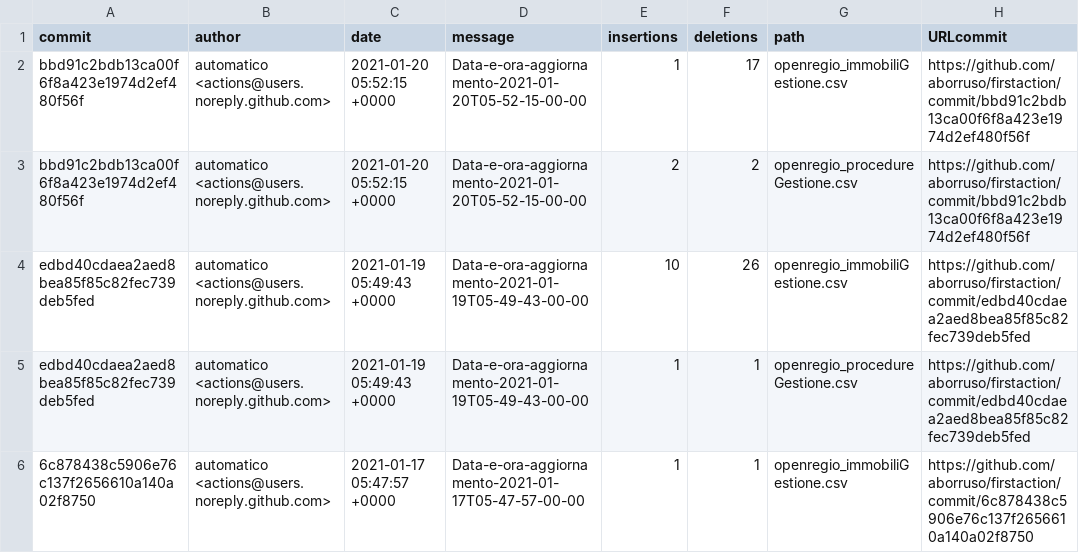
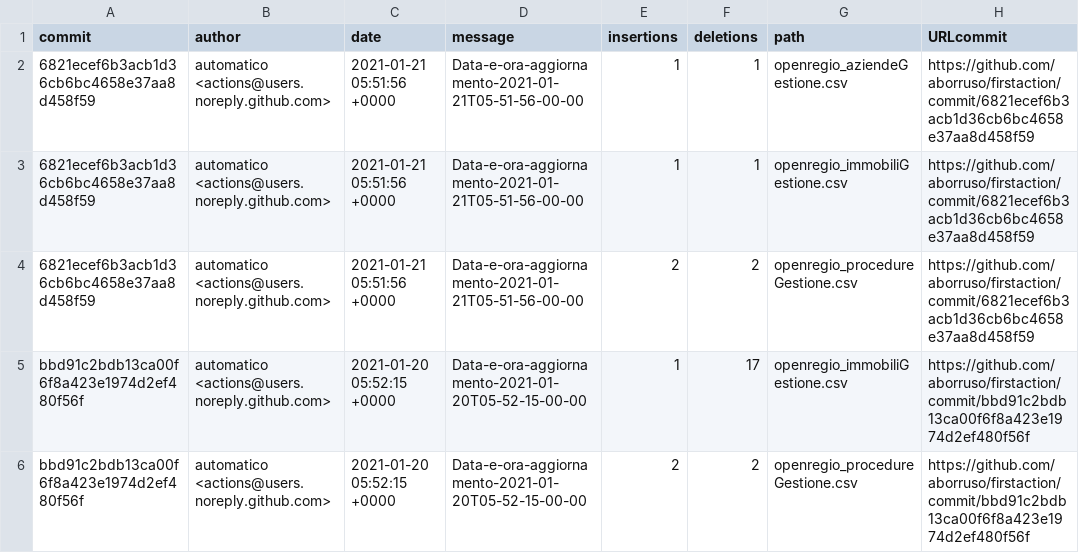
Before and after one commit to aborruso/firstaction, a CSV file: processing/log.csv, drawn as a sheet; only a part is shown; the shorter side is filled out with more unchanged rows.

```diff
--- a/processing/log.csv
+++ b/processing/log.csv
@@ -1,2 +1,5 @@
 commit,author,date,message,insertions,deletions,path,URLcommit
+6821ecef6b3acb1d36cb6bc4658e37aa8d458f59,automatico <actions@users.noreply.github.com>,2021-01-21 05:51:56 +0000,Data-e-ora-aggiornamento-2021-01-21T05-51-56-00-00,1,1,openregio_aziendeGestione.csv,https://github.com/aborruso/firstaction/commit/6821ecef6b3acb1d36cb6bc4658e37aa8d458f59
+6821ecef6b3acb1d36cb6bc4658e37aa8d458f59,automatico <actions@users.noreply.github.com>,2021-01-21 05:51:56 +0000,Data-e-ora-aggiornamento-2021-01-21T05-51-56-00-00,1,1,openregio_immobiliGestione.csv,https://github.com/aborruso/firstaction/commit/6821ecef6b3acb1d36cb6bc4658e37aa8d458f59
+6821ecef6b3acb1d36cb6bc4658e37aa8d458f59,automatico <actions@users.noreply.github.com>,2021-01-21 05:51:56 +0000,Data-e-ora-aggiornamento-2021-01-21T05-51-56-00-00,2,2,openregio_procedureGestione.csv,https://github.com/aborruso/firstaction/commit/6821ecef6b3acb1d36cb6bc4658e37aa8d458f59
 bbd91c2bdb13ca00f6f8a423e1974d2ef480f56f,automatico <actions@users.noreply.github.com>,2021-01-20 05:52:15 +0000,Data-e-ora-aggiornamento-2021-01-20T05-52-15-00-00,1,17,openregio_immobiliGestione.csv,https://github.com/aborruso/firstaction/commit/bbd91c2bdb13ca00f6f8a423e1974d2ef480f56f
```
Also changed, not shown: openregio_aziendeGestione.csv, openregio_procedureGestione.csv, 4 other files.
